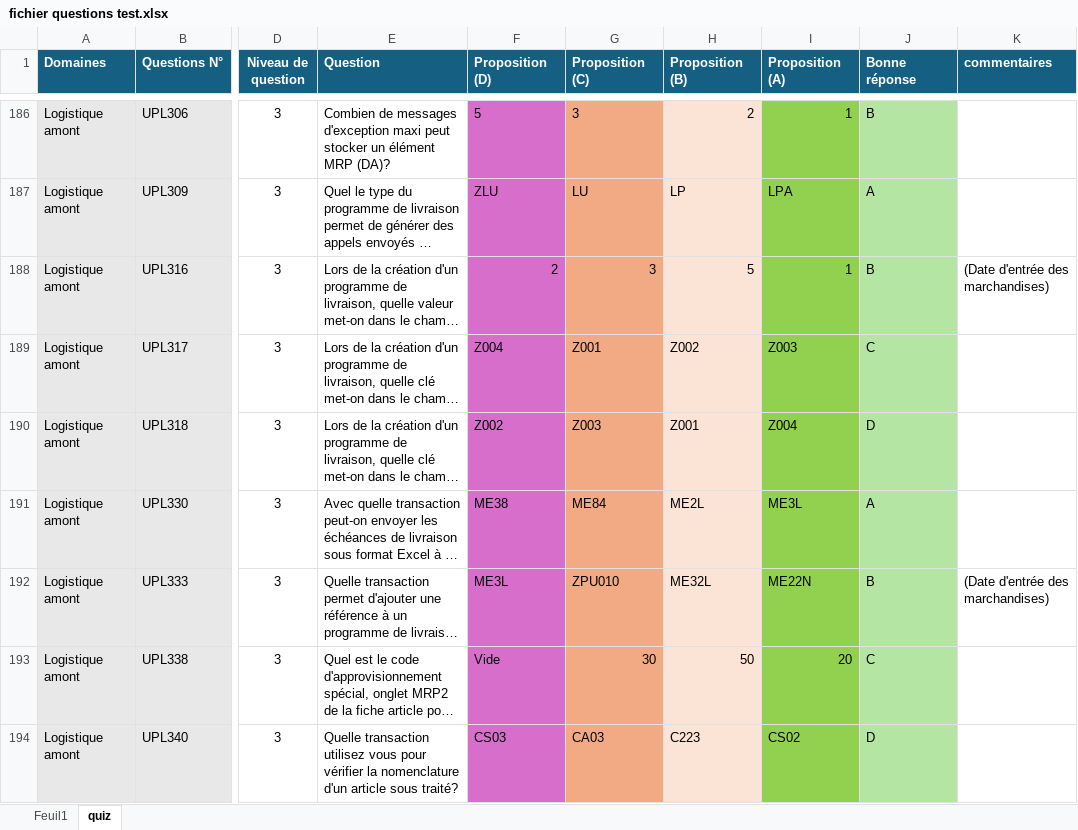
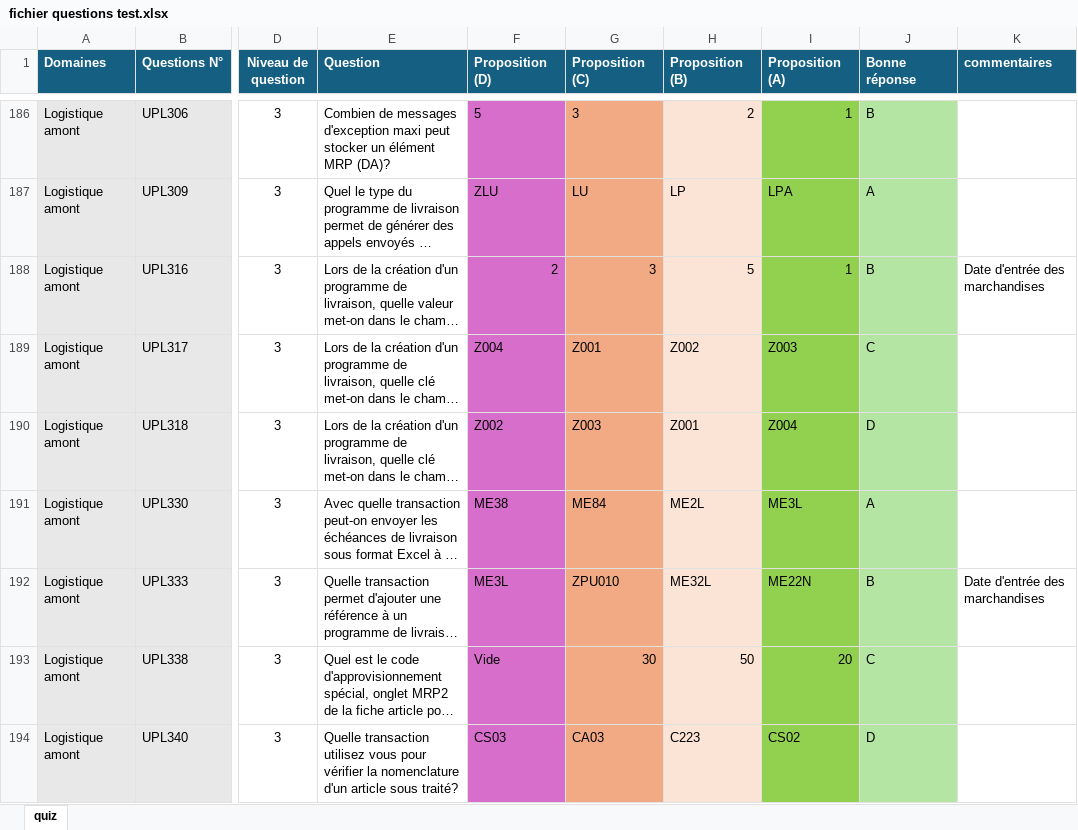
Before and after one commit to RaidBulle/SAP4FUN_quiz, an Excel workbook: fichier questions test.xlsx, sheet quiz, drawn as a sheet; only a part is shown, gaps mark what is left out; long unchanged cells end in …; values as stored, in another font and other column widths than the file's, no borders; table styles not drawn; the diff covers the shown part only; the diff names each change by its address in the sheet, - before the commit and + after, or states it on an @@ line.

```diff
--- a/fichier questions test.xlsx (sheet quiz)
+++ b/fichier questions test.xlsx (sheet quiz)
-sheet tab: Feuil1
-K188 (commentaires): (Date d'entrée des marchandises)
+K188 (commentaires): Date d'entrée des marchandises
-K192 (commentaires): (Date d'entrée des marchandises)
+K192 (commentaires): Date d'entrée des marchandises
```
Also changed, not shown: 24 edited cells elsewhere in this sheet.
